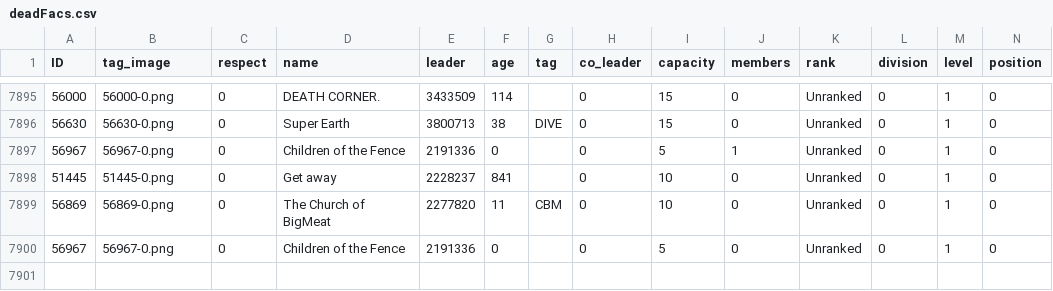
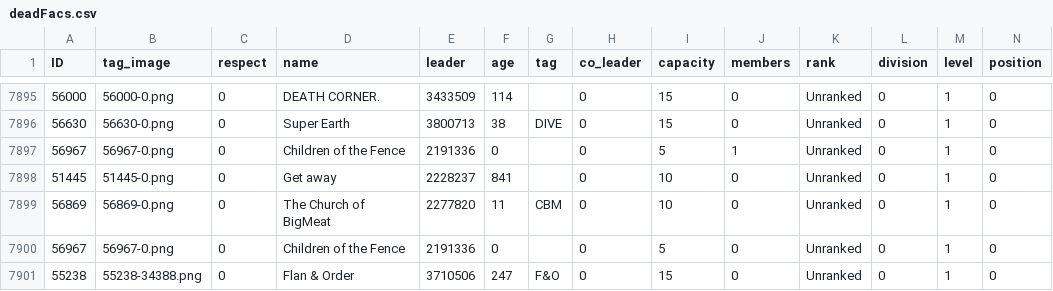
Before and after one commit to algisk/algisk.github.io, a CSV file: deadFacs.csv, drawn as a sheet; only a part is shown, gaps mark what is left out; rows hold the shown columns only; the diff names each change by its address in the sheet, - before the commit and + after, or states it on an @@ line.

```diff
--- a/deadFacs.csv
+++ b/deadFacs.csv
+row 7901: 55238 | 55238-34388.png | 0 | Flan & Order | 3710506 | 247 | F&O | 0 | 15 | 0 | Unranked | 0 | 1 | 0
```
Also changed, not shown: 2 other files.
